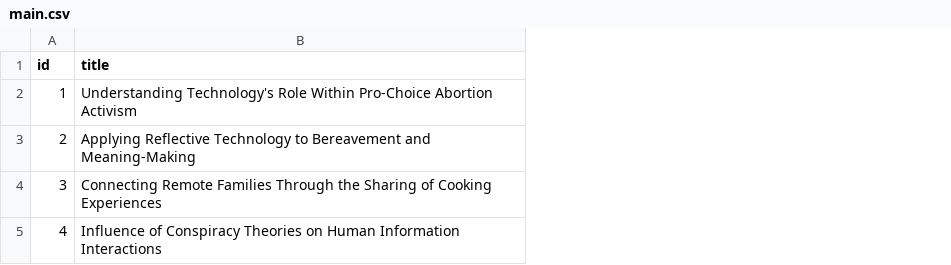
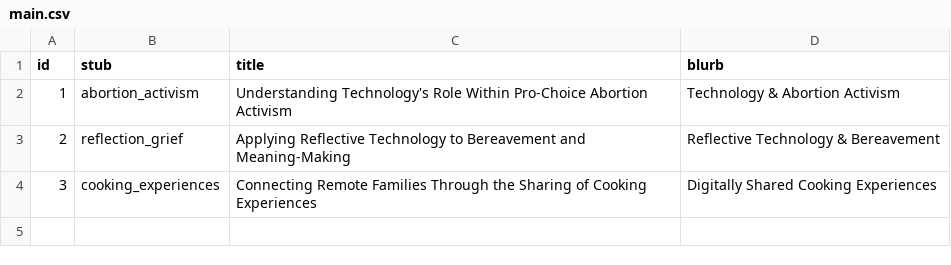
Before and after one commit to col-lefevre/website-v2, a CSV file: pyData/research/main.csv, drawn as a sheet; removed rows and columns are numbered as before the commit, all else as after; the diff names each change by its address in the sheet, - before the commit and + after, or states it on an @@ line.

```diff
--- a/pyData/research/main.csv
+++ b/pyData/research/main.csv
+column B (stub), rows 2-4: abortion_activism | reflection_grief | cooking_experiences
+column D (blurb), rows 2-4: Technology & Abortion Activism | Reflective Technology & Bereavement | Digitally Shared Cooking Experiences
-row 5: 4 | Influence of Conspiracy Theories on Human Information Interactions
```
Also changed, not shown: pyData/research/buttons.csv, pyData/research/details.csv, 10 other files.
